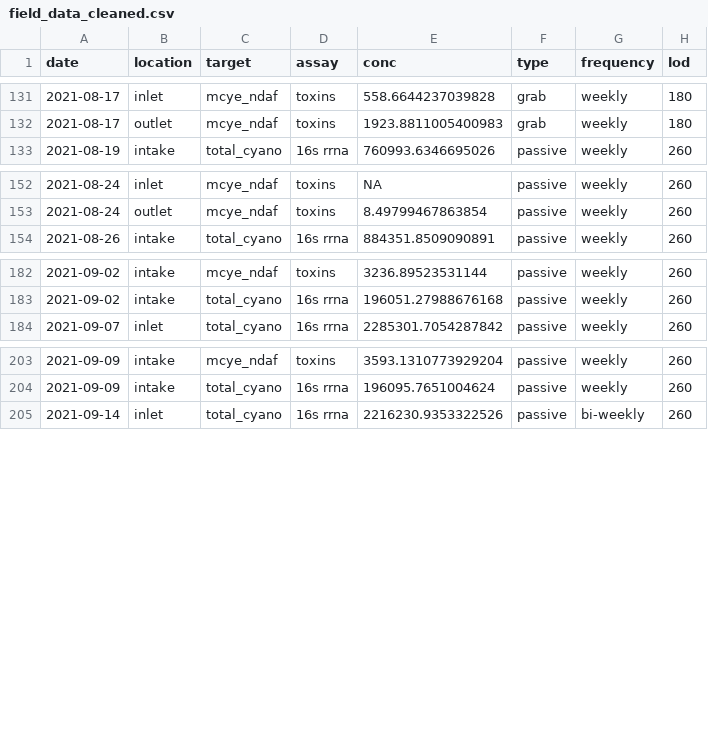
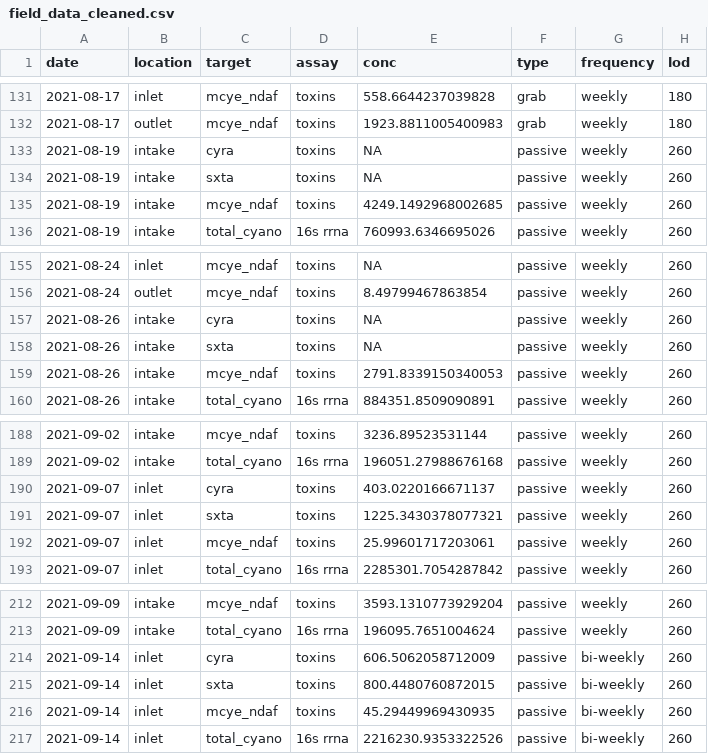
Before and after one commit to djredden/cyanobacteria-ps, a CSV file: cleaned_data/field_data_cleaned.csv, drawn as a sheet; only a part is shown, gaps mark what is left out.

```diff
--- a/cleaned_data/field_data_cleaned.csv
+++ b/cleaned_data/field_data_cleaned.csv
@@ -132,2 +132,5 @@ date,location,target,assay,conc,type,frequency,lod
 2021-08-17,outlet,mcye_ndaf,toxins,1923.8811005400983,grab,weekly,180
+2021-08-19,intake,cyra,toxins,NA,passive,weekly,260
+2021-08-19,intake,sxta,toxins,NA,passive,weekly,260
+2021-08-19,intake,mcye_ndaf,toxins,4249.1492968002685,passive,weekly,260
 2021-08-19,intake,total_cyano,16s rrna,760993.6346695026,passive,weekly,260
@@ -153,2 +156,5 @@ date,location,target,assay,conc,type,frequency,lod
 2021-08-24,outlet,mcye_ndaf,toxins,8.49799467863854,passive,weekly,260
+2021-08-26,intake,cyra,toxins,NA,passive,weekly,260
+2021-08-26,intake,sxta,toxins,NA,passive,weekly,260
+2021-08-26,intake,mcye_ndaf,toxins,2791.8339150340053,passive,weekly,260
 2021-08-26,intake,total_cyano,16s rrna,884351.8509090891,passive,weekly,260
@@ -183,2 +189,5 @@ date,location,target,assay,conc,type,frequency,lod
 2021-09-02,intake,total_cyano,16s rrna,196051.27988676168,passive,weekly,260
+2021-09-07,inlet,cyra,toxins,403.0220166671137,passive,weekly,260
+2021-09-07,inlet,sxta,toxins,1225.3430378077321,passive,weekly,260
+2021-09-07,inlet,mcye_ndaf,toxins,25.99601717203061,passive,weekly,260
 2021-09-07,inlet,total_cyano,16s rrna,2285301.7054287842,passive,weekly,260
@@ -204,2 +213,5 @@ date,location,target,assay,conc,type,frequency,lod
 2021-09-09,intake,total_cyano,16s rrna,196095.7651004624,passive,weekly,260
+2021-09-14,inlet,cyra,toxins,606.5062058712009,passive,bi-weekly,260
+2021-09-14,inlet,sxta,toxins,800.4480760872015,passive,bi-weekly,260
+2021-09-14,inlet,mcye_ndaf,toxins,45.29449969430935,passive,bi-weekly,260
 2021-09-14,inlet,total_cyano,16s rrna,2216230.9353322526,passive,bi-weekly,260
```
Also changed, not shown: cleaned_data/plot_data.csv, 39 other files.
